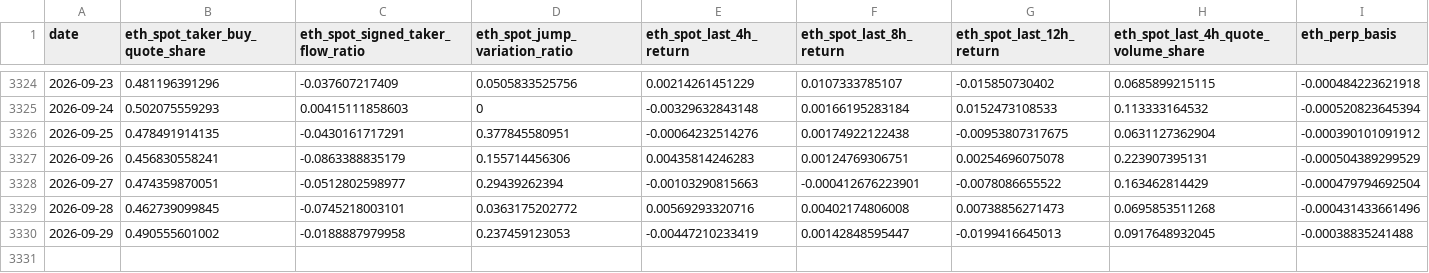
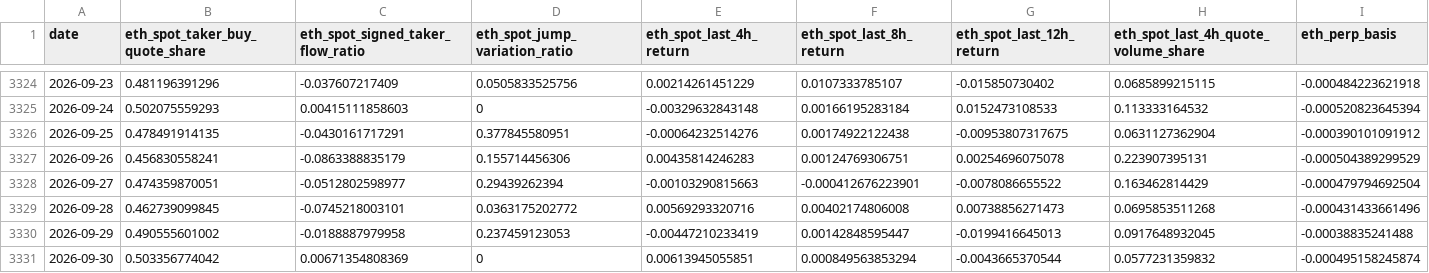
Before and after one commit to wscha231/eth-dashboard, a CSV file: lake/forward/flow_daily.csv, drawn as a sheet; only a part is shown, gaps mark what is left out; rows hold the shown columns only; the diff names each change by its address in the sheet, - before the commit and + after, or states it on an @@ line.

Commit message:
chore(research): append daily forward evidence

```diff
--- a/lake/forward/flow_daily.csv
+++ b/lake/forward/flow_daily.csv
+row 3331: 2026-09-30 | 0.503356774042 | 0.00671354808369 | 0 | 0.00613945055851 | 0.000849563853294 | -0.0043665370544 | 0.0577231359832 | -0.000495158245874
```
Also changed, not shown: 4 other files.
